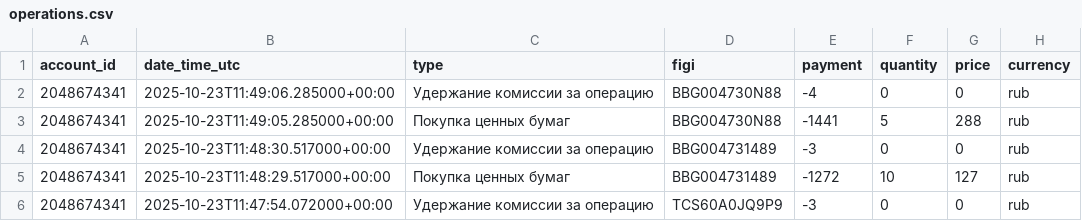
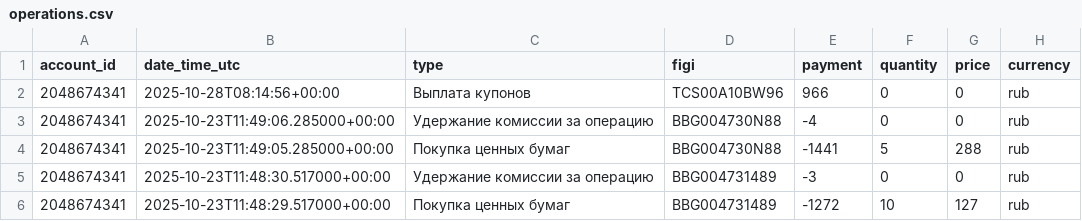
Before and after one commit to BadeevIlya/buffer_repos, a CSV file: operations.csv, drawn as a sheet; only a part is shown; the shorter side is filled out with more unchanged rows.

Commit message:
Update CSV from Sheets

```diff
--- a/operations.csv
+++ b/operations.csv
@@ -1,2 +1,3 @@
 account_id,date_time_utc,type,figi,payment,quantity,price,currency
+2048674341,2025-10-28T08:14:56+00:00,Выплата купонов,TCS00A10BW96,966,0,0,rub
 2048674341,2025-10-23T11:49:06.285000+00:00,Удержание комиссии за операцию,BBG004730N88,-4,0,0,rub
```
Also changed, not shown: portfolio.csv.
